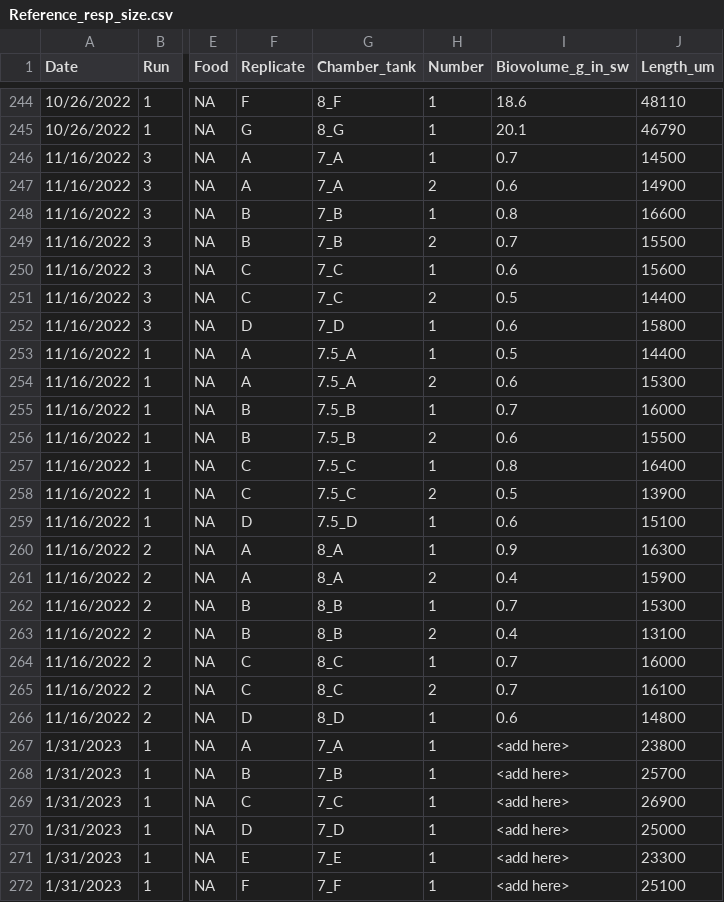
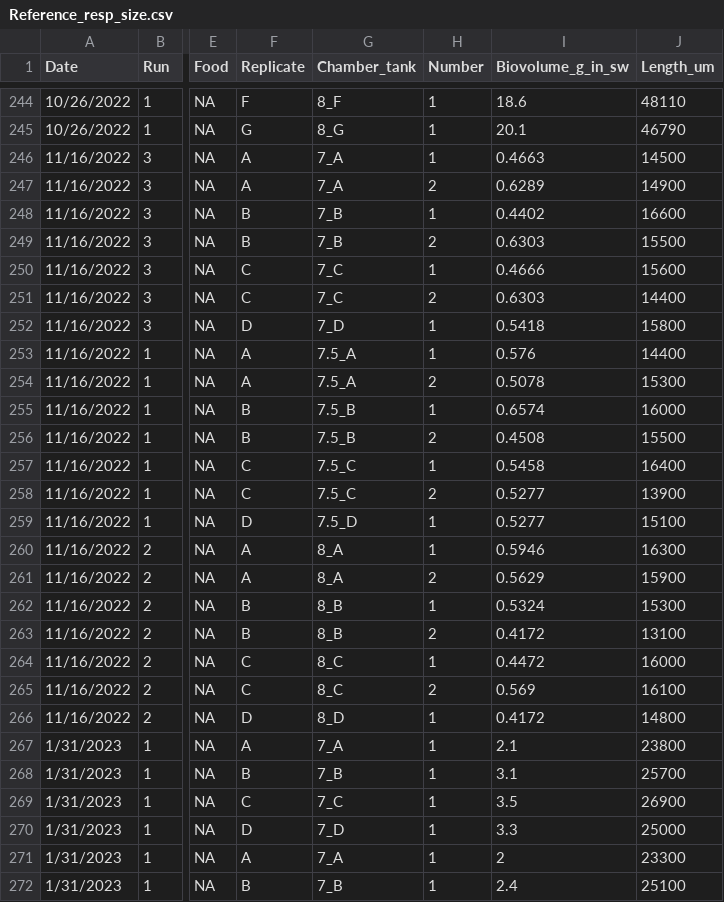
Before and after one commit to NEFSC/EAD-ASEB-Airradians_multigen_OA, a CSV file: RAnalysis/Data/Physiology/Respiration/Reference_resp_size.csv, drawn as a sheet; only a part is shown, gaps mark what is left out; the diff covers the shown part only; the diff names each change by its address in the sheet, - before the commit and + after, or states it on an @@ line.

Commit message:
updated resp with current data

```diff
--- a/RAnalysis/Data/Physiology/Respiration/Reference_resp_size.csv
+++ b/RAnalysis/Data/Physiology/Respiration/Reference_resp_size.csv
-I246 (Biovolume_g_in_sw): 0.7
+I246 (Biovolume_g_in_sw): 0.4663
-I247 (Biovolume_g_in_sw): 0.6
+I247 (Biovolume_g_in_sw): 0.6289
-I248 (Biovolume_g_in_sw): 0.8
+I248 (Biovolume_g_in_sw): 0.4402
-I249 (Biovolume_g_in_sw): 0.7
+I249 (Biovolume_g_in_sw): 0.6303
-I250 (Biovolume_g_in_sw): 0.6
+I250 (Biovolume_g_in_sw): 0.4666
-I251 (Biovolume_g_in_sw): 0.5
+I251 (Biovolume_g_in_sw): 0.6303
-I252 (Biovolume_g_in_sw): 0.6
+I252 (Biovolume_g_in_sw): 0.5418
-I253 (Biovolume_g_in_sw): 0.5
+I253 (Biovolume_g_in_sw): 0.576
-I254 (Biovolume_g_in_sw): 0.6
+I254 (Biovolume_g_in_sw): 0.5078
-I255 (Biovolume_g_in_sw): 0.7
+I255 (Biovolume_g_in_sw): 0.6574
-I256 (Biovolume_g_in_sw): 0.6
+I256 (Biovolume_g_in_sw): 0.4508
-I257 (Biovolume_g_in_sw): 0.8
+I257 (Biovolume_g_in_sw): 0.5458
-I258 (Biovolume_g_in_sw): 0.5
+I258 (Biovolume_g_in_sw): 0.5277
-I259 (Biovolume_g_in_sw): 0.6
+I259 (Biovolume_g_in_sw): 0.5277
-I260 (Biovolume_g_in_sw): 0.9
+I260 (Biovolume_g_in_sw): 0.5946
-I261 (Biovolume_g_in_sw): 0.4
+I261 (Biovolume_g_in_sw): 0.5629
-I262 (Biovolume_g_in_sw): 0.7
+I262 (Biovolume_g_in_sw): 0.5324
-I263 (Biovolume_g_in_sw): 0.4
+I263 (Biovolume_g_in_sw): 0.4172
-I264 (Biovolume_g_in_sw): 0.7
+I264 (Biovolume_g_in_sw): 0.4472
-I265 (Biovolume_g_in_sw): 0.7
+I265 (Biovolume_g_in_sw): 0.569
-I266 (Biovolume_g_in_sw): 0.6
+I266 (Biovolume_g_in_sw): 0.4172
-I267 (Biovolume_g_in_sw): <add here>
+I267 (Biovolume_g_in_sw): 2.1
-I268 (Biovolume_g_in_sw): <add here>
+I268 (Biovolume_g_in_sw): 3.1
-I269 (Biovolume_g_in_sw): <add here>
+I269 (Biovolume_g_in_sw): 3.5
-I270 (Biovolume_g_in_sw): <add here>
+I270 (Biovolume_g_in_sw): 3.3
-F271 (Replicate): E
+F271 (Replicate): A
-G271 (Chamber_tank): 7_E
+G271 (Chamber_tank): 7_A
-I271 (Biovolume_g_in_sw): <add here>
+I271 (Biovolume_g_in_sw): 2
-F272 (Replicate): F
+F272 (Replicate): B
-G272 (Chamber_tank): 7_F
+G272 (Chamber_tank): 7_B
-I272 (Biovolume_g_in_sw): <add here>
+I272 (Biovolume_g_in_sw): 2.4
```
Also changed, not shown: 72 edited cells elsewhere in this file, RAnalysis/Data/Physiology/Biodeposition/F2/cumulative_raw/Raw_masterdata_biodeposition_F2.csv, 25 other files.
